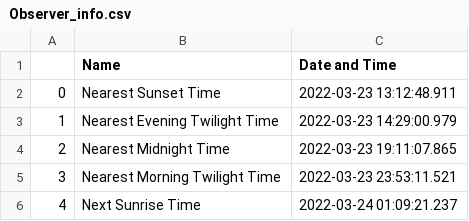
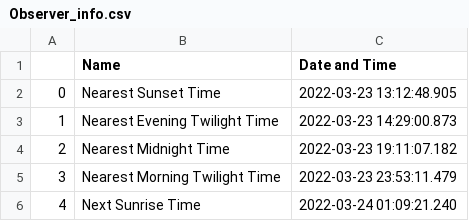
Before and after one commit to COSMOS-MITWPU/Observatory-Pipeline, a CSV file: outputs/Observer_info.csv, drawn as a sheet.

```diff
--- a/outputs/Observer_info.csv
+++ b/outputs/Observer_info.csv
@@ -1,6 +1,6 @@
 ,Name,Date and Time
-0,Nearest Sunset Time,2022-03-23 13:12:48.911
-1,Nearest Evening Twilight Time,2022-03-23 14:29:00.979
-2,Nearest Midnight Time,2022-03-23 19:11:07.865
-3,Nearest Morning Twilight Time,2022-03-23 23:53:11.521
-4,Next Sunrise Time,2022-03-24 01:09:21.237
+0,Nearest Sunset Time,2022-03-23 13:12:48.905
+1,Nearest Evening Twilight Time,2022-03-23 14:29:00.873
+2,Nearest Midnight Time,2022-03-23 19:11:07.182
+3,Nearest Morning Twilight Time,2022-03-23 23:53:11.479
+4,Next Sunrise Time,2022-03-24 01:09:21.240
```
Also changed, not shown: outputs/targets_info.csv, 1 other file.
